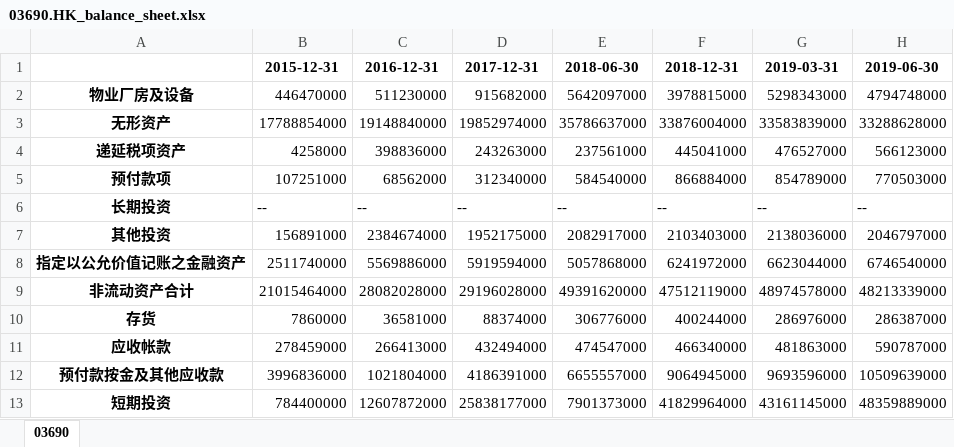
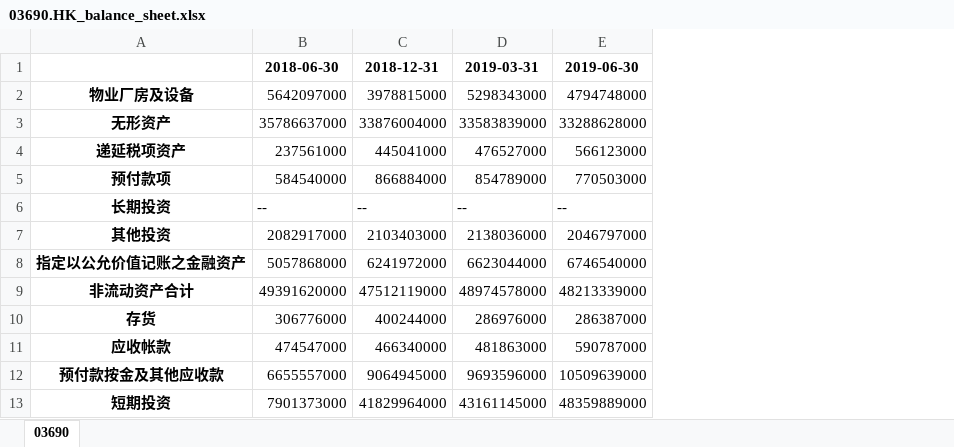
Before and after one commit to TonylawSpace/ai-power-fund, an Excel workbook: DataSet/03690.HK/03690.HK_balance_sheet.xlsx, sheet 03690, drawn as a sheet; only a part is shown; values as stored, in another font and other column widths than the file's, no borders; the diff names each change by its address in the sheet, - before the commit and + after, or states it on an @@ line.

```diff
--- a/DataSet/03690.HK/03690.HK_balance_sheet.xlsx (sheet 03690)
+++ b/DataSet/03690.HK/03690.HK_balance_sheet.xlsx (sheet 03690)
-column B, rows 1-13: 2015-12-31 | 446470000 | 17788854000 | 4258000 | 107251000 | -- | 156891000 | 2511740000 | 21015464000 | 7860000 | 278459000 | 3996836000 | 784400000
-column C, rows 1-13: 2016-12-31 | 511230000 | 19148840000 | 398836000 | 68562000 | -- | 2384674000 | 5569886000 | 28082028000 | 36581000 | 266413000 | 1021804000 | 12607872000
-column D, rows 1-13: 2017-12-31 | 915682000 | 19852974000 | 243263000 | 312340000 | -- | 1952175000 | 5919594000 | 29196028000 | 88374000 | 432494000 | 4186391000 | 25838177000
```
Also changed, not shown: DataSet/03690.HK/03690.HK_cash_flow.xlsx, DataSet/03690.HK/03690.HK_income_statement.xlsx, 19 other files.
